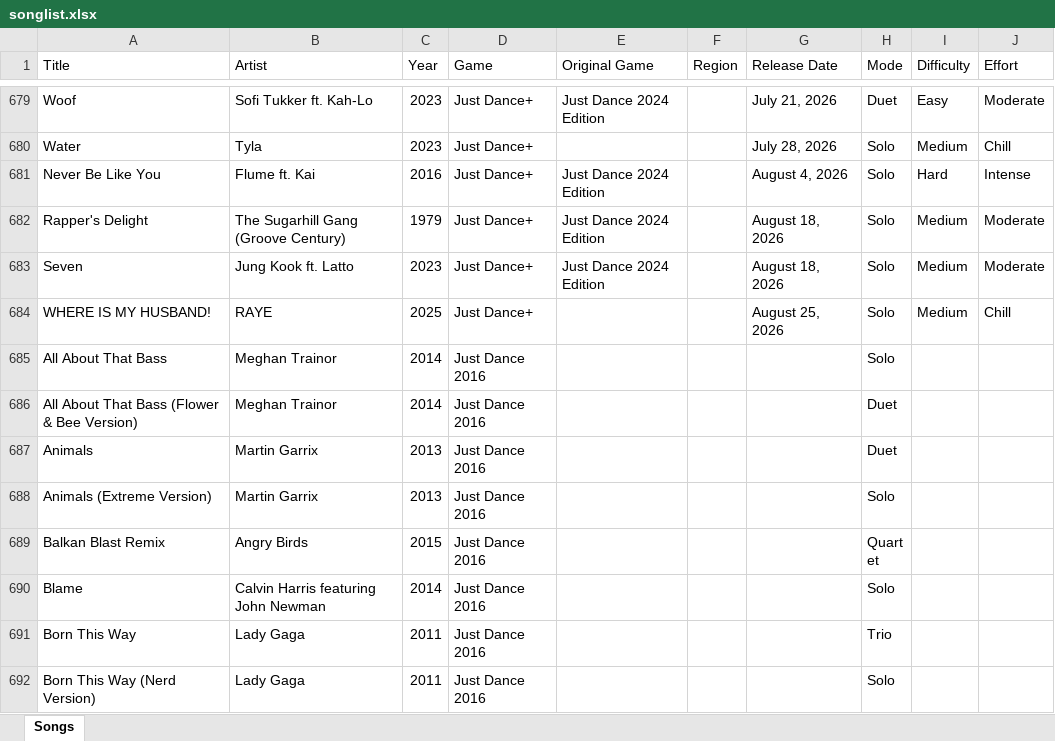
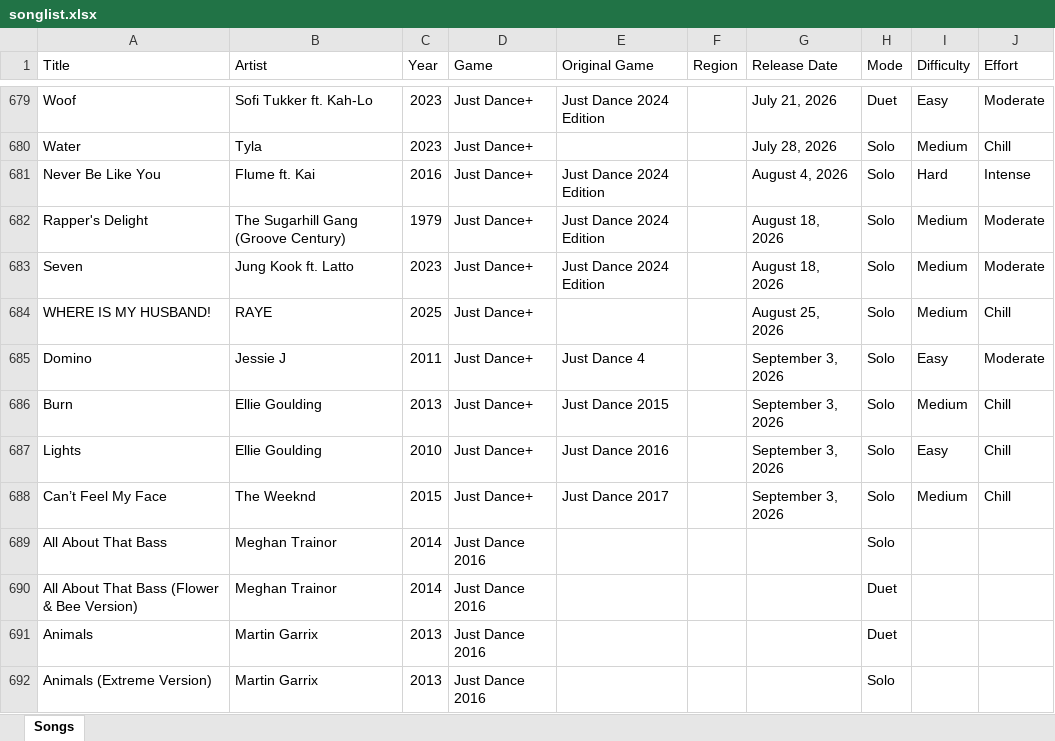
Before and after one commit to wl03355609/Just-Dance-Queue-Butt, an Excel workbook: songlist.xlsx, sheet Songs, drawn as a sheet; only a part is shown, gaps mark what is left out; the shorter side is filled out with more unchanged rows; values as stored, in another font and other column widths than the file's, no borders; the diff names each change by its address in the sheet, - before the commit and + after, or states it on an @@ line.

```diff
--- a/songlist.xlsx (sheet Songs)
+++ b/songlist.xlsx (sheet Songs)
+row 685: Domino | Jessie J | 2011 | Just Dance+ | Just Dance 4 |  | September 3, 2026 | Solo | Easy | Moderate
+row 686: Burn | Ellie Goulding | 2013 | Just Dance+ | Just Dance 2015 |  | September 3, 2026 | Solo | Medium | Chill
+row 687: Lights | Ellie Goulding | 2010 | Just Dance+ | Just Dance 2016 |  | September 3, 2026 | Solo | Easy | Chill
+row 688: Can’t Feel My Face | The Weeknd | 2015 | Just Dance+ | Just Dance 2017 |  | September 3, 2026 | Solo | Medium | Chill
```
Also changed, not shown: 1 other file.
